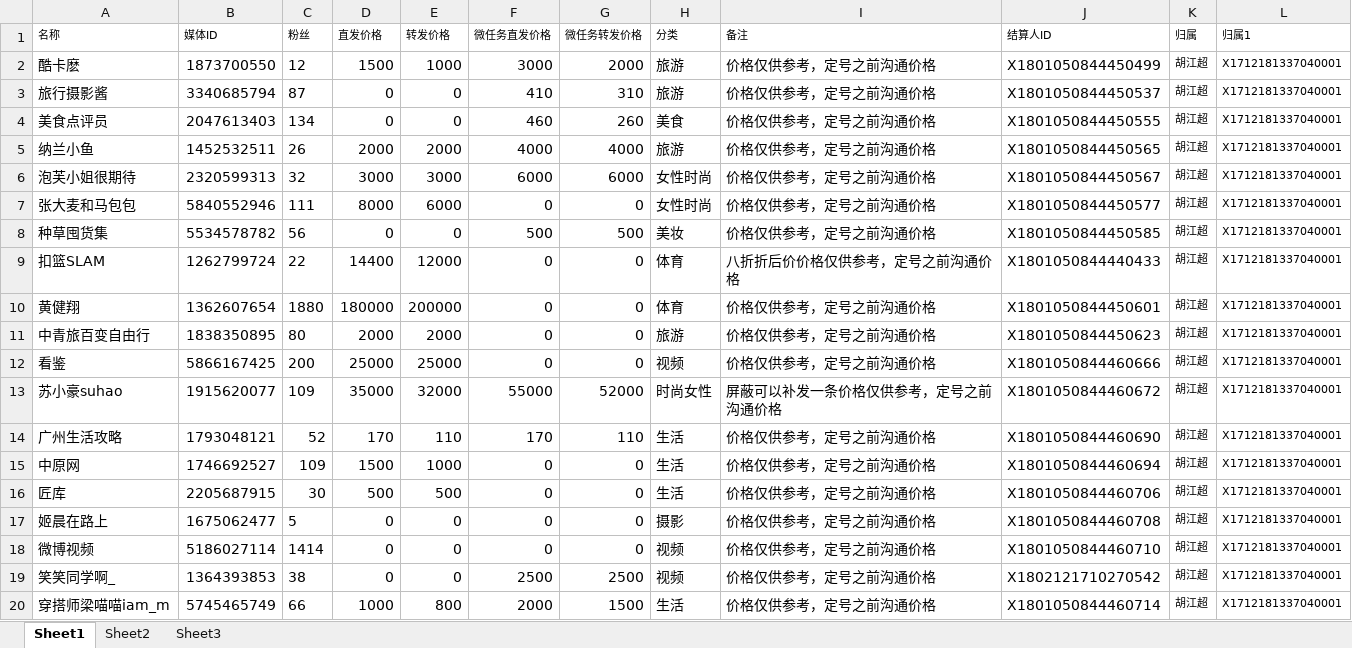
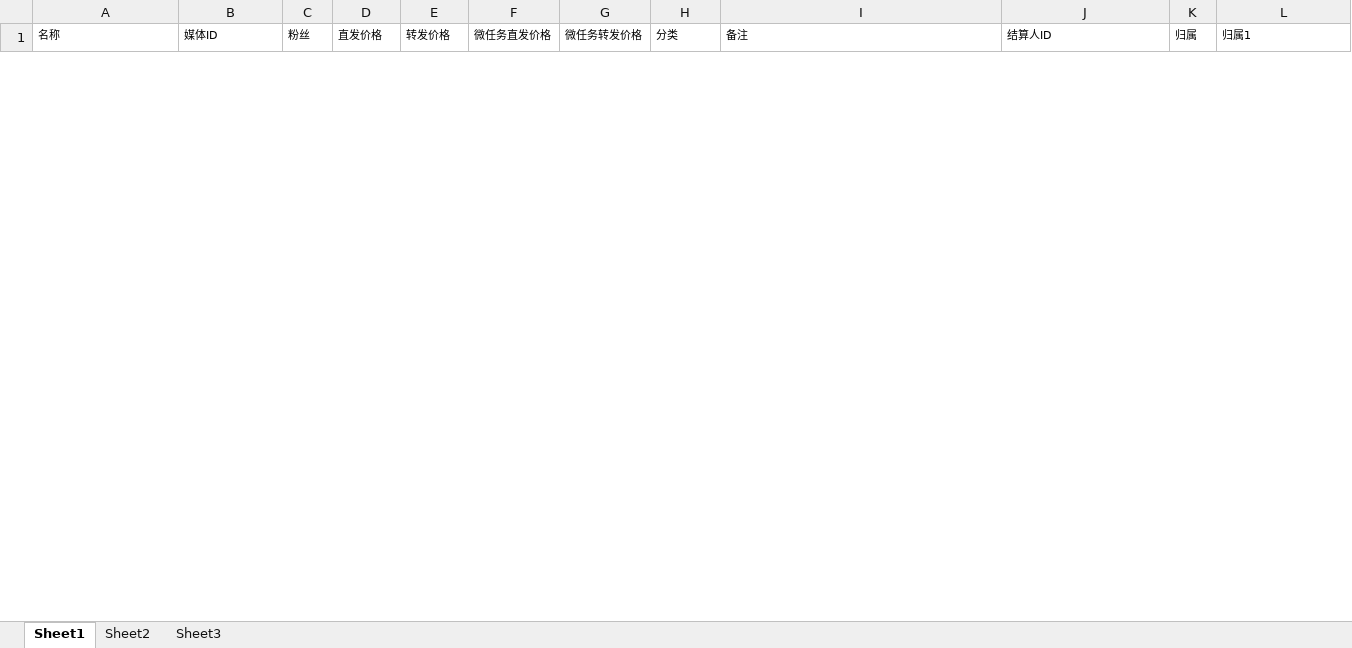
Before and after one commit to radtek/AdaSystem, an Excel workbook: Ada.Web/upload/weibo.xlsx, sheet Sheet1, drawn as a sheet; only a part is shown; values as stored, in another font and other column widths than the file's, no borders; removed rows and columns are numbered as before the commit, all else as after; the diff covers the shown part only; the diff names each change by its address in the sheet, - before the commit and + after, or states it on an @@ line.

```diff
--- a/Ada.Web/upload/weibo.xlsx (sheet Sheet1)
+++ b/Ada.Web/upload/weibo.xlsx (sheet Sheet1)
-row 2: 酷卡麽 | 1873700550 | 12 | 1500 | 1000 | 3000 | 2000 | 旅游 | 价格仅供参考，定号之前沟通价格 | X1801050844450499 | 胡江超 | X1712181337040001
-row 3: 旅行摄影酱 | 3340685794 | 87 | 0 | 0 | 410 | 310 | 旅游 | 价格仅供参考，定号之前沟通价格 | X1801050844450537 | 胡江超 | X1712181337040001
-row 4: 美食点评员 | 2047613403 | 134 | 0 | 0 | 460 | 260 | 美食 | 价格仅供参考，定号之前沟通价格 | X1801050844450555 | 胡江超 | X1712181337040001
-row 5: 纳兰小鱼 | 1452532511 | 26 | 2000 | 2000 | 4000 | 4000 | 旅游 | 价格仅供参考，定号之前沟通价格 | X1801050844450565 | 胡江超 | X1712181337040001
-row 6: 泡芙小姐很期待 | 2320599313 | 32 | 3000 | 3000 | 6000 | 6000 | 女性时尚 | 价格仅供参考，定号之前沟通价格 | X1801050844450567 | 胡江超 | X1712181337040001
-row 7: 张大麦和马包包 | 5840552946 | 111 | 8000 | 6000 | 0 | 0 | 女性时尚 | 价格仅供参考，定号之前沟通价格 | X1801050844450577 | 胡江超 | X1712181337040001
-row 8: 种草囤货集 | 5534578782 | 56 | 0 | 0 | 500 | 500 | 美妆 | 价格仅供参考，定号之前沟通价格 | X1801050844450585 | 胡江超 | X1712181337040001
-row 9: 扣篮SLAM | 1262799724 | 22 | 14400 | 12000 | 0 | 0 | 体育 | 八折折后价价格仅供参考，定号之前沟通价格 | X1801050844440433 | 胡江超 | X1712181337040001
-row 10: 黄健翔 | 1362607654 | 1880 | 180000 | 200000 | 0 | 0 | 体育 | 价格仅供参考，定号之前沟通价格 | X1801050844450601 | 胡江超 | X1712181337040001
-row 11: 中青旅百变自由行 | 1838350895 | 80 | 2000 | 2000 | 0 | 0 | 旅游 | 价格仅供参考，定号之前沟通价格 | X1801050844450623 | 胡江超 | X1712181337040001
-row 12: 看鉴 | 5866167425 | 200 | 25000 | 25000 | 0 | 0 | 视频 | 价格仅供参考，定号之前沟通价格 | X1801050844460666 | 胡江超 | X1712181337040001
-row 13: 苏小豪suhao | 1915620077 | 109 | 35000 | 32000 | 55000 | 52000 | 时尚女性 | 屏蔽可以补发一条价格仅供参考，定号之前沟通价格 | X1801050844460672 | 胡江超 | X1712181337040001
-row 14: 广州生活攻略 | 1793048121 | 52 | 170 | 110 | 170 | 110 | 生活 | 价格仅供参考，定号之前沟通价格 | X1801050844460690 | 胡江超 | X1712181337040001
-row 15: 中原网 | 1746692527 | 109 | 1500 | 1000 | 0 | 0 | 生活 | 价格仅供参考，定号之前沟通价格 | X1801050844460694 | 胡江超 | X1712181337040001
-row 16: 匠库 | 2205687915 | 30 | 500 | 500 | 0 | 0 | 生活 | 价格仅供参考，定号之前沟通价格 | X1801050844460706 | 胡江超 | X1712181337040001
-row 17: 姬晨在路上 | 1675062477 | 5 | 0 | 0 | 0 | 0 | 摄影 | 价格仅供参考，定号之前沟通价格 | X1801050844460708 | 胡江超 | X1712181337040001
-row 18: 微博视频 | 5186027114 | 1414 | 0 | 0 | 0 | 0 | 视频 | 价格仅供参考，定号之前沟通价格 | X1801050844460710 | 胡江超 | X1712181337040001
-row 19: 笑笑同学啊_ | 1364393853 | 38 | 0 | 0 | 2500 | 2500 | 视频 | 价格仅供参考，定号之前沟通价格 | X1802121710270542 | 胡江超 | X1712181337040001
-row 20: 穿搭师梁喵喵iam_m | 5745465749 | 66 | 1000 | 800 | 2000 | 1500 | 生活 | 价格仅供参考，定号之前沟通价格 | X1801050844460714 | 胡江超 | X1712181337040001
```
Also changed, not shown: 22 added rows and 21 removed rows elsewhere in this sheet, 21 other files.
